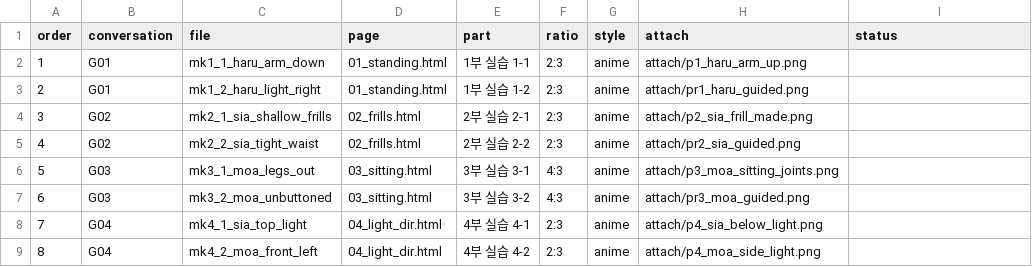
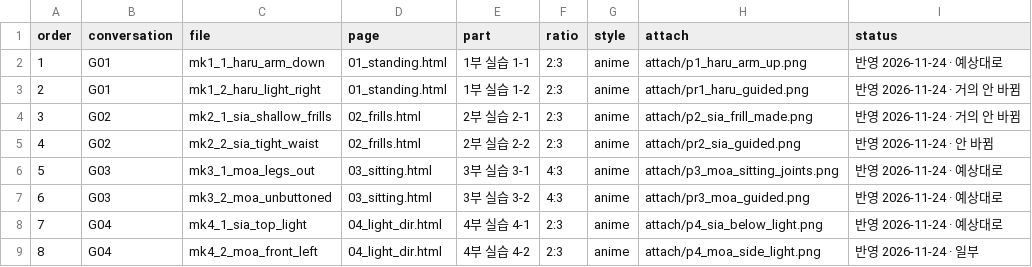
Before and after one commit to adminmrobo/structure_first_drawing_lab_02, a CSV file: docs/image_requests_make/checklist.csv, drawn as a sheet.

Commit message:
프롬프트 실습 B 결과 8장 반영 — 실습마다 실제 결과 판정(예상대로 4 · 일부 1 · 거의 안 바뀜/안 바뀜 3)과 다시 요청하는 법

```diff
--- a/docs/image_requests_make/checklist.csv
+++ b/docs/image_requests_make/checklist.csv
@@ -1,9 +1,9 @@
 order,conversation,file,page,part,ratio,style,attach,status
-1,G01,mk1_1_haru_arm_down,01_standing.html,1부 실습 1-1,2:3,anime,attach/p1_haru_arm_up.png,
-2,G01,mk1_2_haru_light_right,01_standing.html,1부 실습 1-2,2:3,anime,attach/pr1_haru_guided.png,
-3,G02,mk2_1_sia_shallow_frills,02_frills.html,2부 실습 2-1,2:3,anime,attach/p2_sia_frill_made.png,
-4,G02,mk2_2_sia_tight_waist,02_frills.html,2부 실습 2-2,2:3,anime,attach/pr2_sia_guided.png,
-5,G03,mk3_1_moa_legs_out,03_sitting.html,3부 실습 3-1,4:3,anime,attach/p3_moa_sitting_joints.png,
-6,G03,mk3_2_moa_unbuttoned,03_sitting.html,3부 실습 3-2,4:3,anime,attach/pr3_moa_guided.png,
-7,G04,mk4_1_sia_top_light,04_light_dir.html,4부 실습 4-1,2:3,anime,attach/p4_sia_below_light.png,
-8,G04,mk4_2_moa_front_left,04_light_dir.html,4부 실습 4-2,2:3,anime,attach/p4_moa_side_light.png,
+1,G01,mk1_1_haru_arm_down,01_standing.html,1부 실습 1-1,2:3,anime,attach/p1_haru_arm_up.png,반영 2026-11-24 · 예상대로
+2,G01,mk1_2_haru_light_right,01_standing.html,1부 실습 1-2,2:3,anime,attach/pr1_haru_guided.png,반영 2026-11-24 · 거의 안 바뀜
+3,G02,mk2_1_sia_shallow_frills,02_frills.html,2부 실습 2-1,2:3,anime,attach/p2_sia_frill_made.png,반영 2026-11-24 · 거의 안 바뀜
+4,G02,mk2_2_sia_tight_waist,02_frills.html,2부 실습 2-2,2:3,anime,attach/pr2_sia_guided.png,반영 2026-11-24 · 안 바뀜
+5,G03,mk3_1_moa_legs_out,03_sitting.html,3부 실습 3-1,4:3,anime,attach/p3_moa_sitting_joints.png,반영 2026-11-24 · 예상대로
+6,G03,mk3_2_moa_unbuttoned,03_sitting.html,3부 실습 3-2,4:3,anime,attach/pr3_moa_guided.png,반영 2026-11-24 · 예상대로
+7,G04,mk4_1_sia_top_light,04_light_dir.html,4부 실습 4-1,2:3,anime,attach/p4_sia_below_light.png,반영 2026-11-24 · 예상대로
+8,G04,mk4_2_moa_front_left,04_light_dir.html,4부 실습 4-2,2:3,anime,attach/p4_moa_side_light.png,반영 2026-11-24 · 일부
```
Also changed, not shown: 14 other files.
